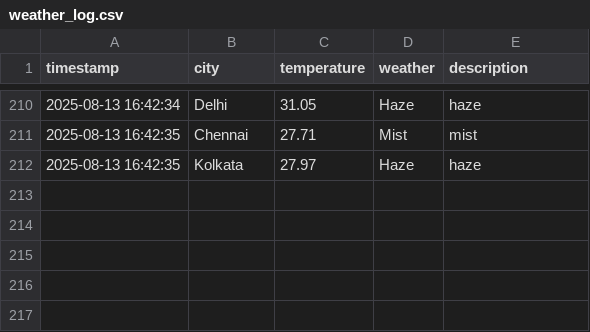
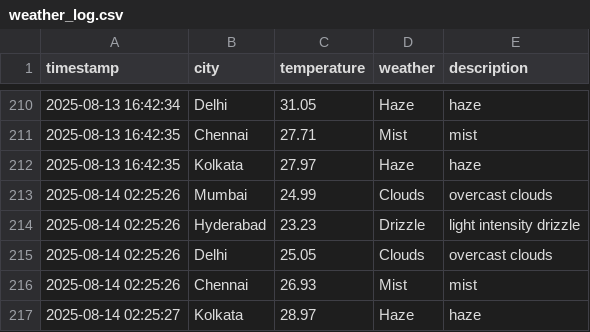
Before and after one commit to Harsh-KH-6/weather-tracking-automation, a CSV file: weather_log.csv, drawn as a sheet; only a part is shown, gaps mark what is left out.

Commit message:
🌤️ Weather Update - 2025-08-14 02:25:27 UTC
Automated weather data collection for Indian cities:
- Mumbai, Hyderabad, Delhi, Chennai, Kolkata

This commit updates the weather_log.csv file with current weather conditions.
Generated by GitHub Actions workflow.

```diff
--- a/weather_log.csv
+++ b/weather_log.csv
@@ -212 +212,6 @@ timestamp,city,temperature,weather,description
 2025-08-13 16:42:35,Kolkata,27.97,Haze,haze
+2025-08-14 02:25:26,Mumbai,24.99,Clouds,overcast clouds
+2025-08-14 02:25:26,Hyderabad,23.23,Drizzle,light intensity drizzle
+2025-08-14 02:25:26,Delhi,25.05,Clouds,overcast clouds
+2025-08-14 02:25:26,Chennai,26.93,Mist,mist
+2025-08-14 02:25:27,Kolkata,28.97,Haze,haze
```
